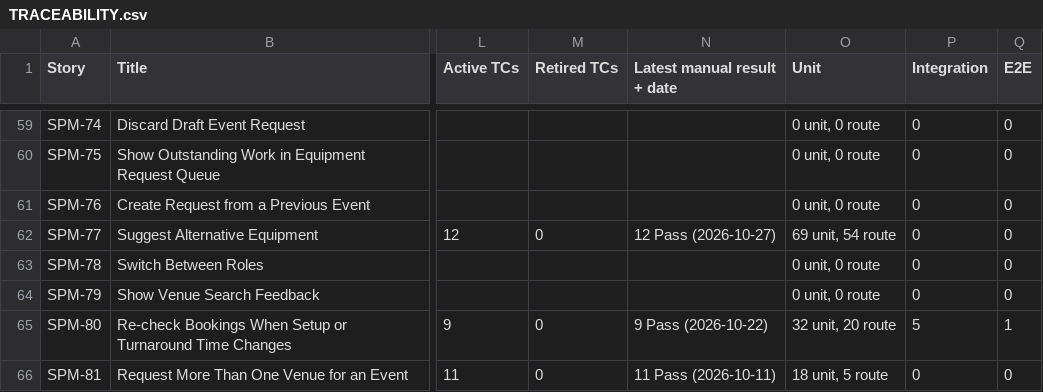
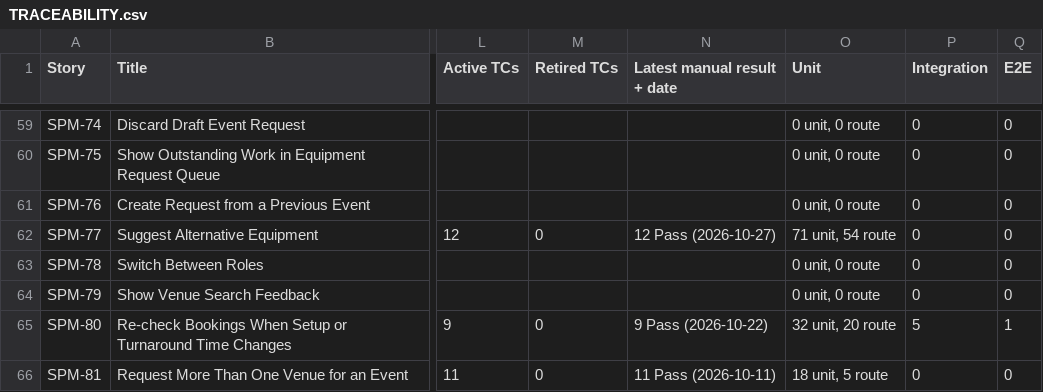
Before and after one commit to kchoongg/IS212, a CSV file: docs/traceability/TRACEABILITY.csv, drawn as a sheet; only a part is shown, gaps mark what is left out; the diff names each change by its address in the sheet, - before the commit and + after, or states it on an @@ line.

```diff
--- a/docs/traceability/TRACEABILITY.csv
+++ b/docs/traceability/TRACEABILITY.csv
-O62 (Unit): 69 unit, 54 route
+O62 (Unit): 71 unit, 54 route
```
Also changed, not shown: 2 other files.
